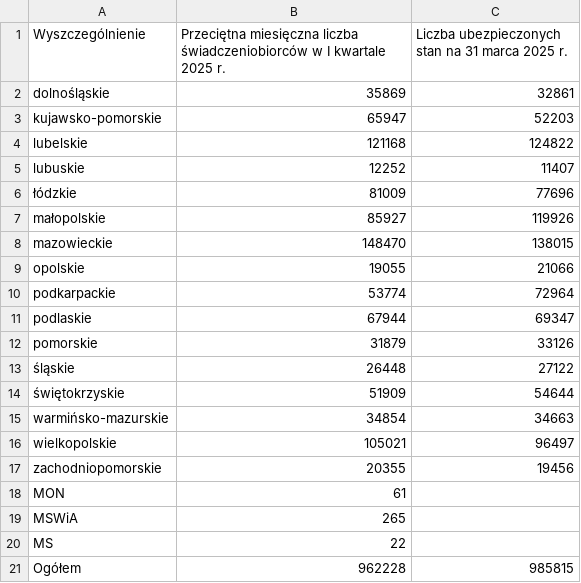
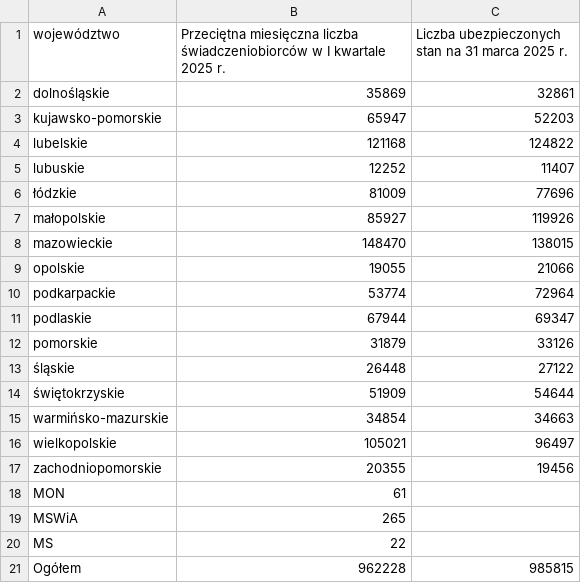
Before and after one commit to barbwozn/KRUS-data-, a CSV file: dane_excel_kwartalne/TABLICA 2 (14). PRZECIĘTNA MIESIĘCZNA LICZBA ŚWIADCZENIOBIORCÓW ORAZ LICZBA UBEZPIECZONYCH.csv, drawn as a sheet.

Commit message:
Update TABLICA 2 (14). PRZECIĘTNA MIESIĘCZNA LICZBA ŚWIADCZENIOBIORCÓW ORAZ LICZBA UBEZPIECZONYCH.csv

```diff
--- a/dane_excel_kwartalne/TABLICA 2 (14). PRZECIĘTNA MIESIĘCZNA LICZBA ŚWIADCZENIOBIORCÓW ORAZ LICZBA UBEZPIECZONYCH.csv
+++ b/dane_excel_kwartalne/TABLICA 2 (14). PRZECIĘTNA MIESIĘCZNA LICZBA ŚWIADCZENIOBIORCÓW ORAZ LICZBA UBEZPIECZONYCH.csv
@@ -1,2 +1,2 @@
-Wyszczególnienie,Przeciętna miesięczna liczba świadczeniobiorców w I kwartale 2025 r.,Liczba ubezpieczonych stan na 31 marca 2025 r.
+województwo,Przeciętna miesięczna liczba świadczeniobiorców w I kwartale 2025 r.,Liczba ubezpieczonych stan na 31 marca 2025 r.
 dolnośląskie,35869,32861
```
